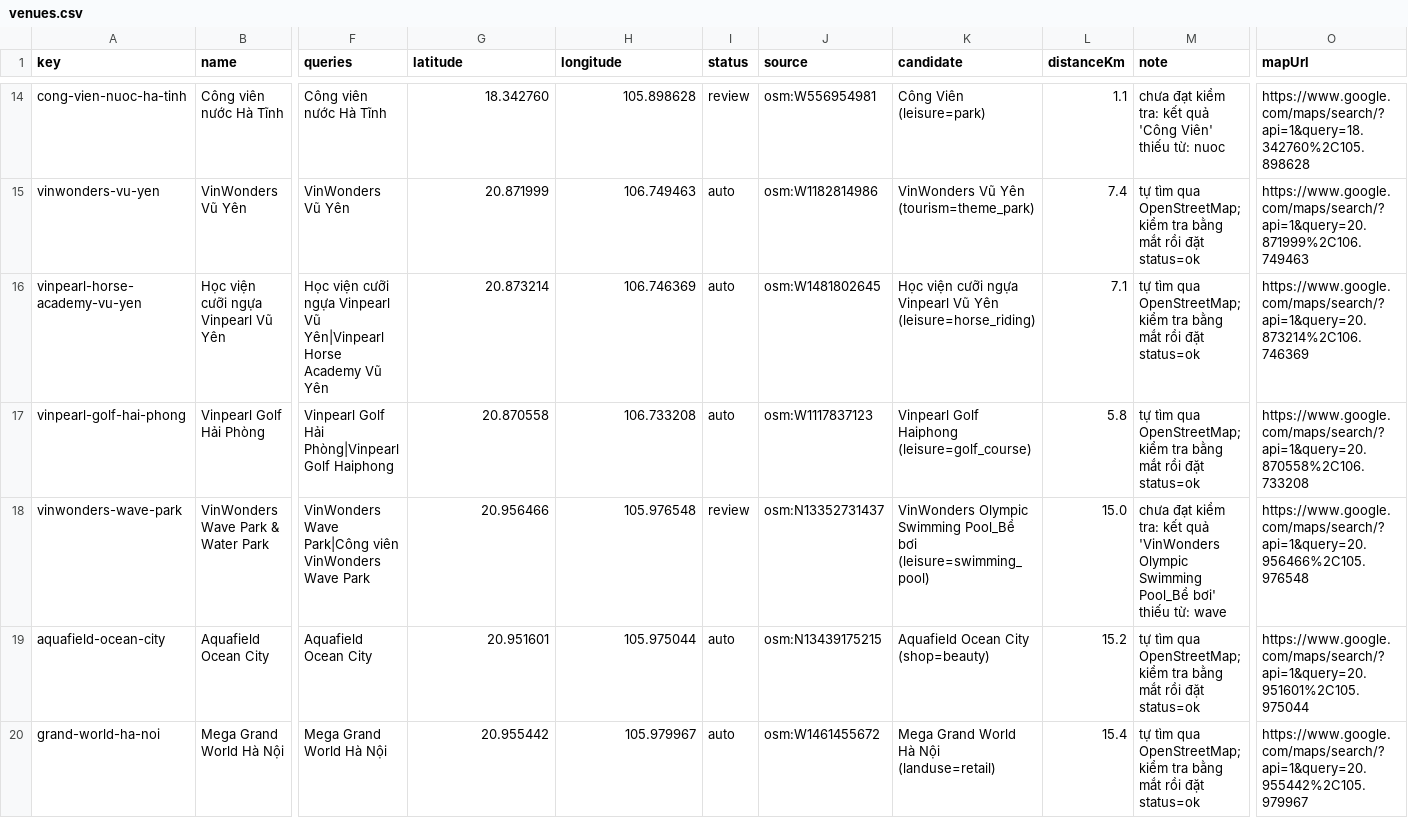
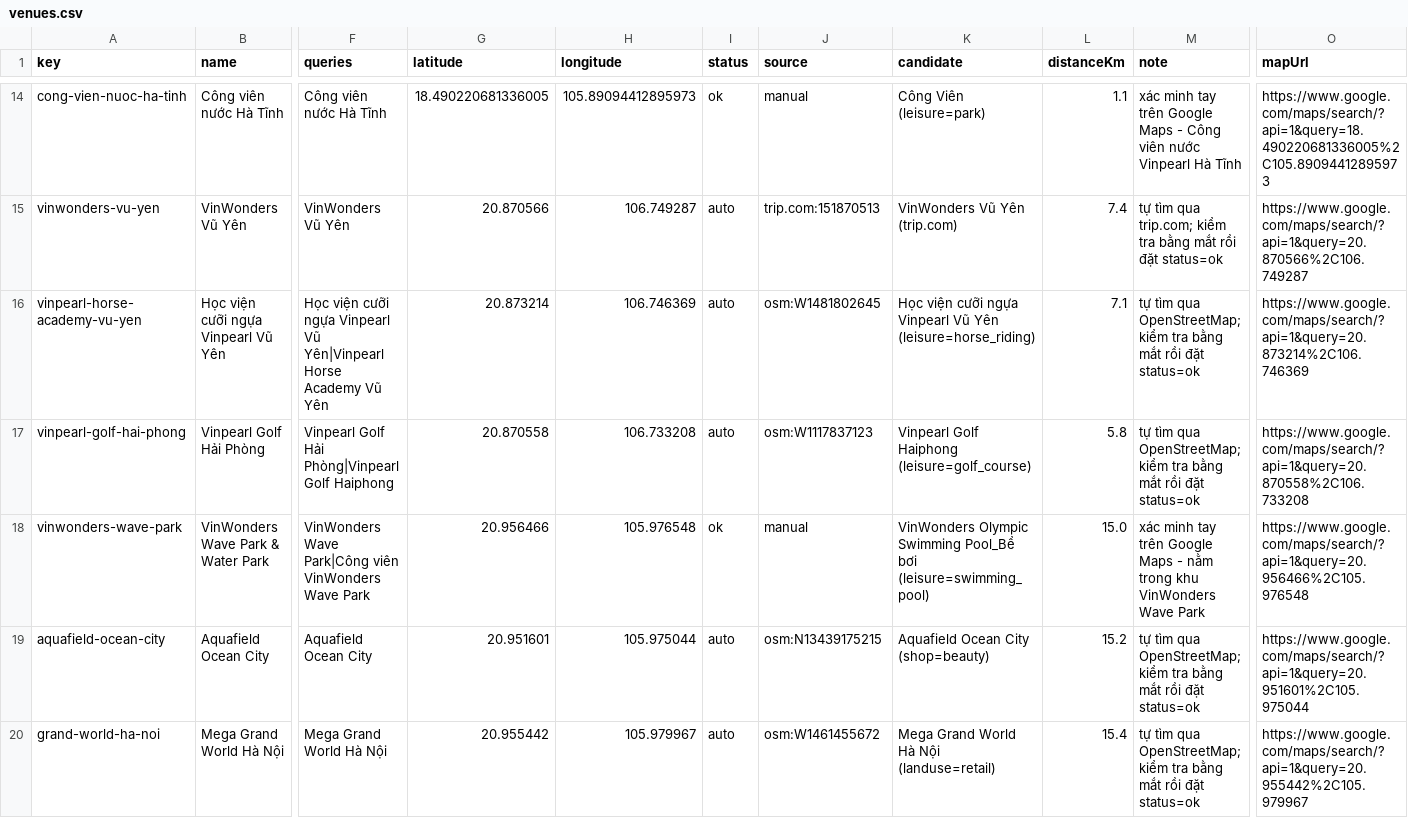
Before and after one commit to dangkhoi3107/crawl_data_vsf, a CSV file: collectors/venues.csv, drawn as a sheet; only a part is shown, gaps mark what is left out; the diff covers the shown part only; the diff names each change by its address in the sheet, - before the commit and + after, or states it on an @@ line.

```diff
--- a/collectors/venues.csv
+++ b/collectors/venues.csv
-G14 (latitude): 18.342760
+G14 (latitude): 18.490220681336005
-H14 (longitude): 105.898628
+H14 (longitude): 105.89094412895973
-I14 (status): review
+I14 (status): ok
-J14 (source): osm:W556954981
+J14 (source): manual
-M14 (note): chưa đạt kiểm tra: kết quả 'Công Viên' thiếu từ: nuoc
+M14 (note): xác minh tay trên Google Maps - Công viên nước Vinpearl Hà Tĩnh
-O14 (mapUrl): https://www.google.com/maps/search/?api=1&query=18.342760%2C105.898628
+O14 (mapUrl): https://www.google.com/maps/search/?api=1&query=18.490220681336005%2C105.89094412895973
-G15 (latitude): 20.871999
+G15 (latitude): 20.870566
-H15 (longitude): 106.749463
+H15 (longitude): 106.749287
-J15 (source): osm:W1182814986
+J15 (source): trip.com:151870513
-K15 (candidate): VinWonders Vũ Yên (tourism=theme_park)
+K15 (candidate): VinWonders Vũ Yên (trip.com)
-M15 (note): …tìm qua OpenStreetMap; kiểm tra…
+M15 (note): …tìm qua trip.com; kiểm tra…
-O15 (mapUrl): https://www.google.com/maps/search/?api=1&query=20.871999%2C106.749463
+O15 (mapUrl): https://www.google.com/maps/search/?api=1&query=20.870566%2C106.749287
-I18 (status): review
+I18 (status): ok
-J18 (source): osm:N13352731437
+J18 (source): manual
-M18 (note): chưa đạt kiểm tra: kết quả 'VinWonders Olympic Swimming Pool_Bể bơi' thiếu từ: wave
+M18 (note): xác minh tay trên Google Maps - nằm trong khu VinWonders Wave Park
```
Also changed, not shown: 67 edited cells elsewhere in this file, data/dedup_report.csv, data/map/can-kiem-tra.csv, 22 other files.
